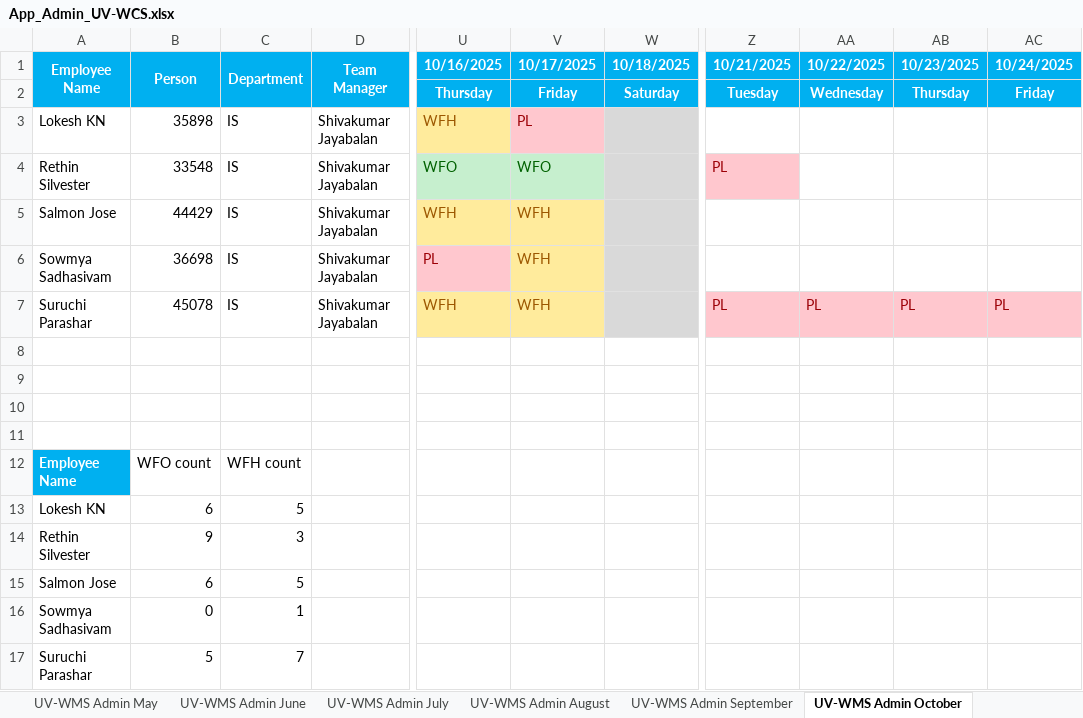
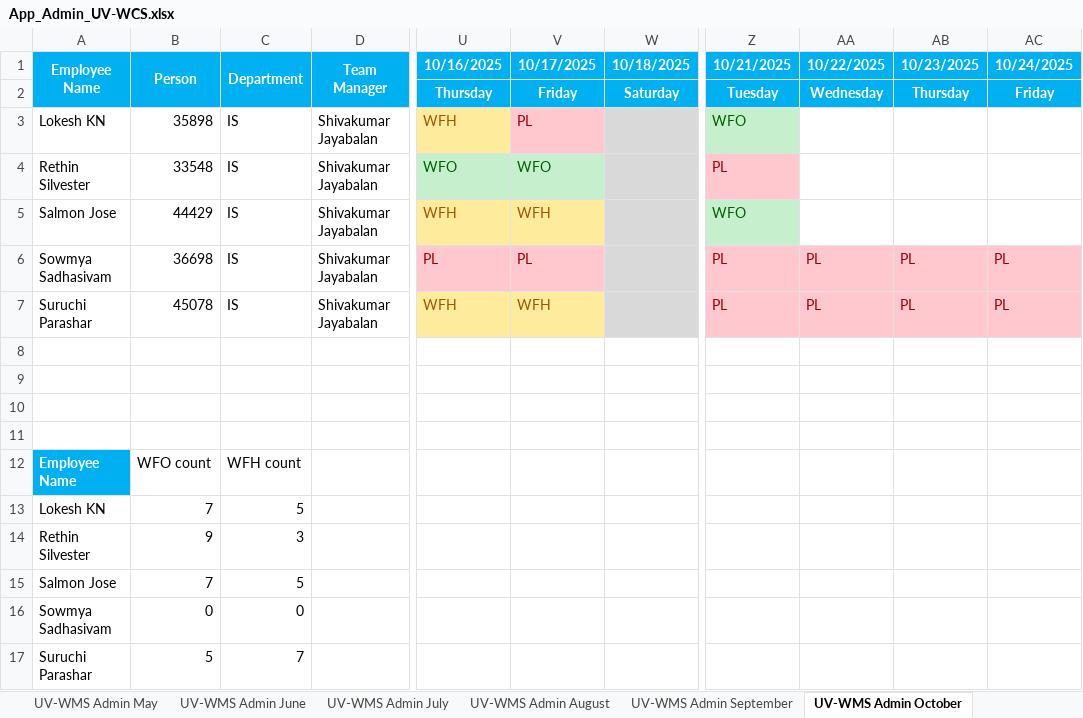
Before and after one commit to rethinsilvester/wfo-tracker, an Excel workbook: data/uv-wcs/App_Admin_UV-WCS.xlsx, sheet UV-WMS Admin October, drawn as a sheet; only a part is shown, gaps mark what is left out; values as stored, in another font and other column widths than the file's, no borders; conditional formats not drawn; the diff names each change by its address in the sheet, - before the commit and + after, or states it on an @@ line.

```diff
--- a/data/uv-wcs/App_Admin_UV-WCS.xlsx (sheet UV-WMS Admin October)
+++ b/data/uv-wcs/App_Admin_UV-WCS.xlsx (sheet UV-WMS Admin October)
-Z3 (10/21/2025): (empty)
+Z3 (10/21/2025): WFO
-Z3 fill: none
+Z3 fill: #C6EFCE
-Z5 (10/21/2025): (empty)
+Z5 (10/21/2025): WFO
-Z5 fill: none
+Z5 fill: #C6EFCE
-V6 (10/17/2025): WFH
+V6 (10/17/2025): PL
@@ V6 fill: #FFEB9C → #FFC7CE, text colour: #9C5700 → #9C0006 @@
-Z6 (10/21/2025): (empty)
+Z6 (10/21/2025): PL
-Z6:AC6 fill: none
+Z6:AC6 fill: #FFC7CE
-AA6 (10/22/2025): (empty)
+AA6 (10/22/2025): PL
-AB6 (10/23/2025): (empty)
+AB6 (10/23/2025): PL
-AC6 (10/24/2025): (empty)
+AC6 (10/24/2025): PL
-B13 (Person): 6
+B13 (Person): 7
-B15 (Person): 6
+B15 (Person): 7
-C16 (Department): 1
+C16 (Department): 0
```
Also changed, not shown: 2 other files.
